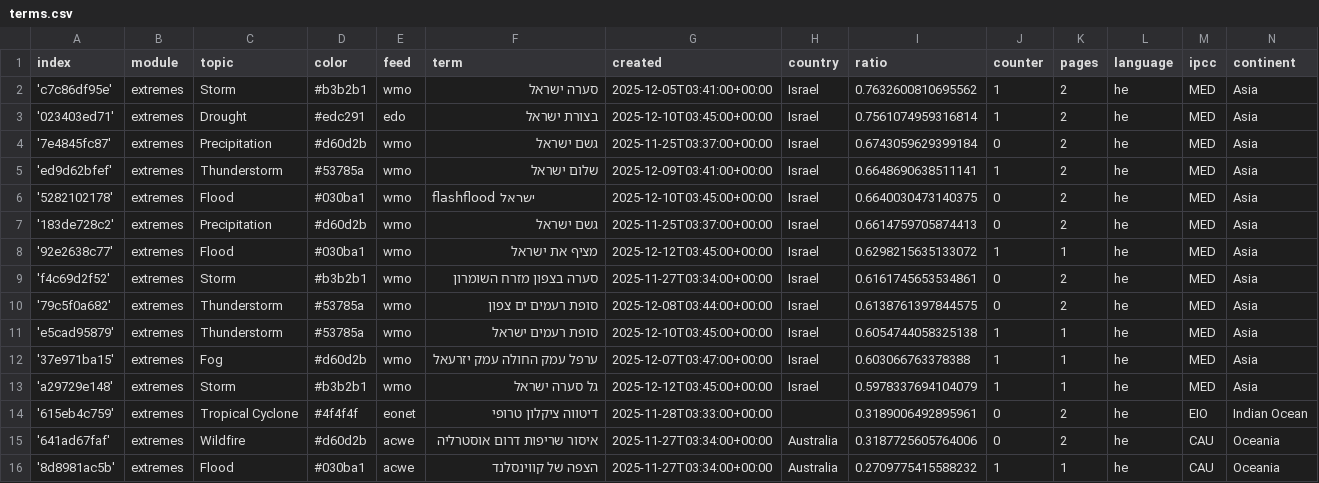
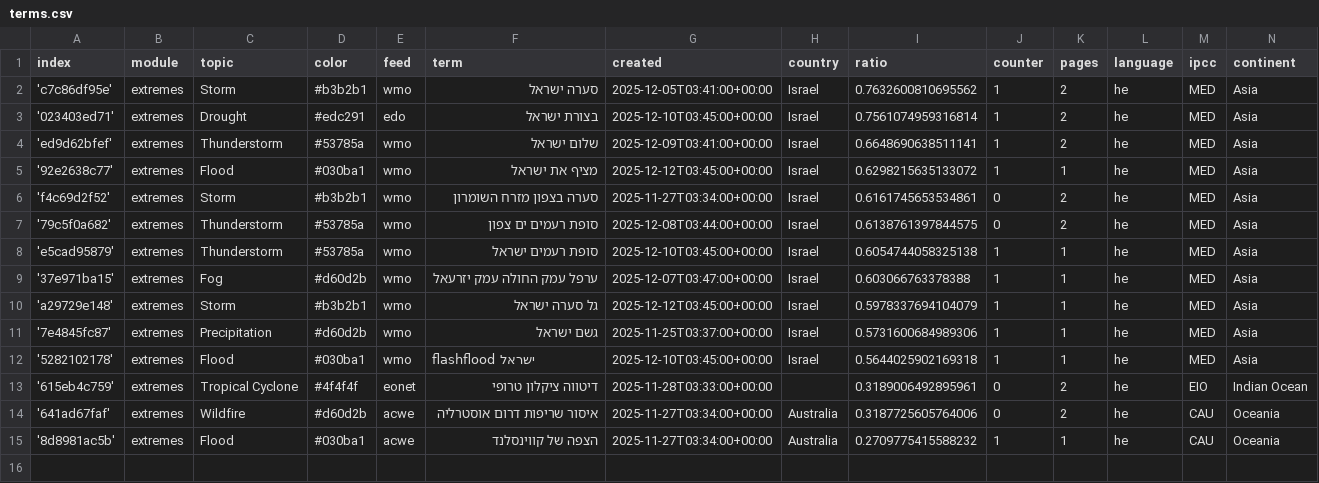
Before and after one commit to picawe-news/hebrewExtremes, a CSV file: terms.csv, drawn as a sheet; removed rows and columns are numbered as before the commit, all else as after; the diff names each change by its address in the sheet, - before the commit and + after, or states it on an @@ line.

Commit message:
Commit from GitHub Actions (harvest:0.0)

```diff
--- a/terms.csv
+++ b/terms.csv
-row 4: '7e4845fc87' | extremes | Precipitation | #d60d2b | wmo | גשם ישראל | 2025-11-25T03:37:00+00:00 | Israel | 0.6743059629399184 | 0 | 2 | he | MED | Asia
-row 6: '5282102178' | extremes | Flood | #030ba1 | wmo | flashflood ישראל | 2025-12-10T03:45:00+00:00 | Israel | 0.6640030473140375 | 0 | 2 | he | MED | Asia
-row 7: '183de728c2' | extremes | Precipitation | #d60d2b | wmo | גשם ישראל | 2025-11-25T03:37:00+00:00 | Israel | 0.6614759705874413 | 0 | 2 | he | MED | Asia
+row 11: '7e4845fc87' | extremes | Precipitation | #d60d2b | wmo | גשם ישראל | 2025-11-25T03:37:00+00:00 | Israel | 0.5731600684989306 | 1 | 1 | he | MED | Asia
+row 12: '5282102178' | extremes | Flood | #030ba1 | wmo | flashflood ישראל | 2025-12-10T03:45:00+00:00 | Israel | 0.5644025902169318 | 1 | 1 | he | MED | Asia
```
